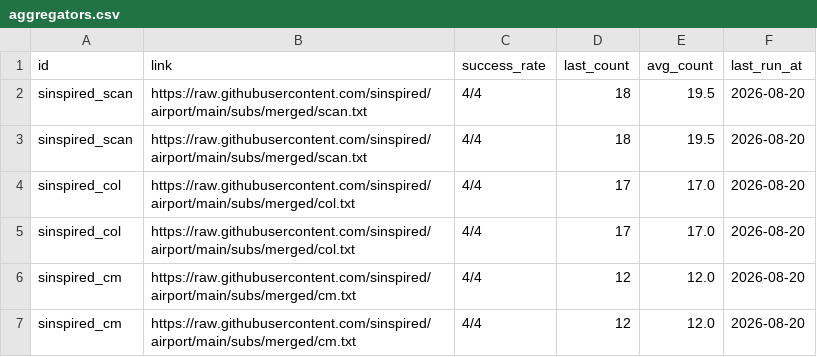
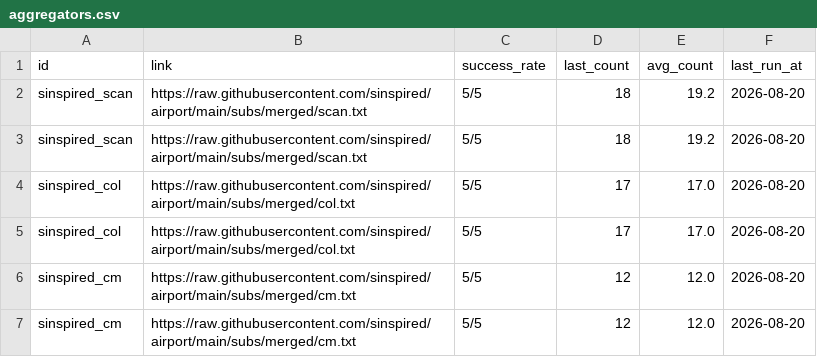
Before and after one commit to ypj034/sub-sift, a CSV file: data/aggregators.csv, drawn as a sheet.

```diff
--- a/data/aggregators.csv
+++ b/data/aggregators.csv
@@ -1,7 +1,7 @@
 id,link,success_rate,last_count,avg_count,last_run_at
-sinspired_scan,https://raw.githubusercontent.com/sinspired/airport/main/subs/merged/scan.txt,4/4,18,19.5,2026-08-20
-sinspired_scan,https://raw.githubusercontent.com/sinspired/airport/main/subs/merged/scan.txt,4/4,18,19.5,2026-08-20
-sinspired_col,https://raw.githubusercontent.com/sinspired/airport/main/subs/merged/col.txt,4/4,17,17.0,2026-08-20
-sinspired_col,https://raw.githubusercontent.com/sinspired/airport/main/subs/merged/col.txt,4/4,17,17.0,2026-08-20
-sinspired_cm,https://raw.githubusercontent.com/sinspired/airport/main/subs/merged/cm.txt,4/4,12,12.0,2026-08-20
-sinspired_cm,https://raw.githubusercontent.com/sinspired/airport/main/subs/merged/cm.txt,4/4,12,12.0,2026-08-20
+sinspired_scan,https://raw.githubusercontent.com/sinspired/airport/main/subs/merged/scan.txt,5/5,18,19.2,2026-08-20
+sinspired_scan,https://raw.githubusercontent.com/sinspired/airport/main/subs/merged/scan.txt,5/5,18,19.2,2026-08-20
+sinspired_col,https://raw.githubusercontent.com/sinspired/airport/main/subs/merged/col.txt,5/5,17,17.0,2026-08-20
+sinspired_col,https://raw.githubusercontent.com/sinspired/airport/main/subs/merged/col.txt,5/5,17,17.0,2026-08-20
+sinspired_cm,https://raw.githubusercontent.com/sinspired/airport/main/subs/merged/cm.txt,5/5,12,12.0,2026-08-20
+sinspired_cm,https://raw.githubusercontent.com/sinspired/airport/main/subs/merged/cm.txt,5/5,12,12.0,2026-08-20
```
Also changed, not shown: data/subscriptions.csv, 4 other files.
